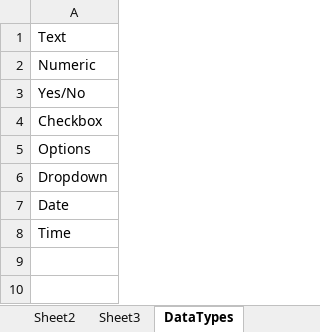
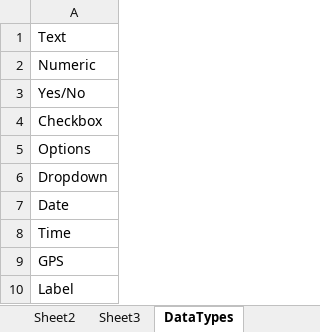
Before and after one commit to Epi-Info/Epi-Info-Community-Edition, an Excel workbook: Epi.Windows.MakeView/Resources/Survey.xlsx, sheet DataTypes, drawn as a sheet; values as stored, in another font and other column widths than the file's, no borders; the diff names each change by its address in the sheet, - before the commit and + after, or states it on an @@ line.

Commit message:
[EI-1214] Add two new field types (Label, GPS) to New Project from Data Dictionary.

```diff
--- a/Epi.Windows.MakeView/Resources/Survey.xlsx (sheet DataTypes)
+++ b/Epi.Windows.MakeView/Resources/Survey.xlsx (sheet DataTypes)
+row 9: GPS
+row 10: Label
```
Also changed, not shown: sheet Sheet1, Epi.Windows.MakeView/Excel/Survey.xlsx, 6 other files.
